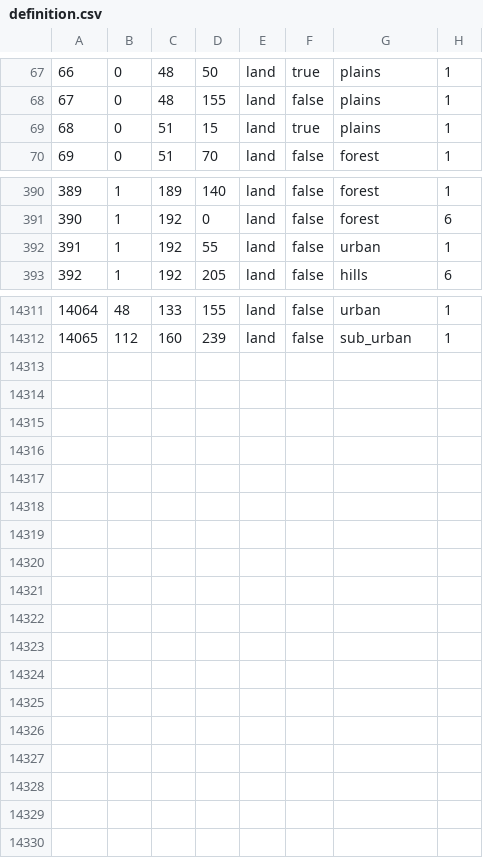
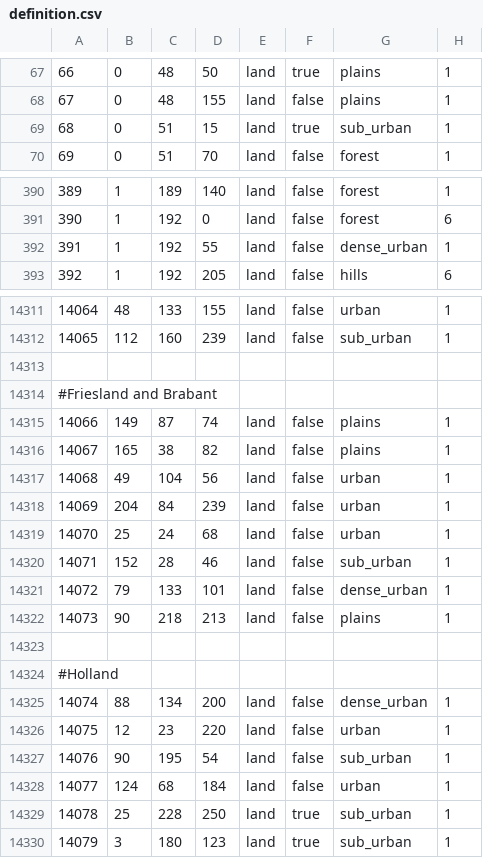
Before and after one commit to TheGamerCant/Modern-Day-Sandbox, a CSV file: map/definition.csv, drawn as a sheet; only a part is shown, gaps mark what is left out; the diff covers the shown part only.

```diff
--- a/map/definition.csv
+++ b/map/definition.csv
@@ -68,3 +68,3 @@
 67;0;48;155;land;false;plains;1
-68;0;51;15;land;true;plains;1
+68;0;51;15;land;true;sub_urban;1
 69;0;51;70;land;false;forest;1
@@ -391,3 +391,3 @@
 390;1;192;0;land;false;forest;6
-391;1;192;55;land;false;urban;1
+391;1;192;55;land;false;dense_urban;1
 392;1;192;205;land;false;hills;6
@@ -14312 +14312,19 @@
 14065;112;160;239;land;false;sub_urban;1
+
+#Friesland and Brabant
+14066;149;87;74;land;false;plains;1
+14067;165;38;82;land;false;plains;1
+14068;49;104;56;land;false;urban;1	
+14069;204;84;239;land;false;urban;1
+14070;25;24;68;land;false;urban;1
+14071;152;28;46;land;false;sub_urban;1
+14072;79;133;101;land;false;dense_urban;1
+14073;90;218;213;land;false;plains;1
+
+#Holland
+14074;88;134;200;land;false;dense_urban;1
+14075;12;23;220;land;false;urban;1
+14076;90;195;54;land;false;sub_urban;1
+14077;124;68;184;land;false;urban;1
+14078;25;228;250;land;true;sub_urban;1
+14079;3;180;123;land;true;sub_urban;1
```
Also changed, not shown: 1 edited cell elsewhere in this file, 17 other files.
